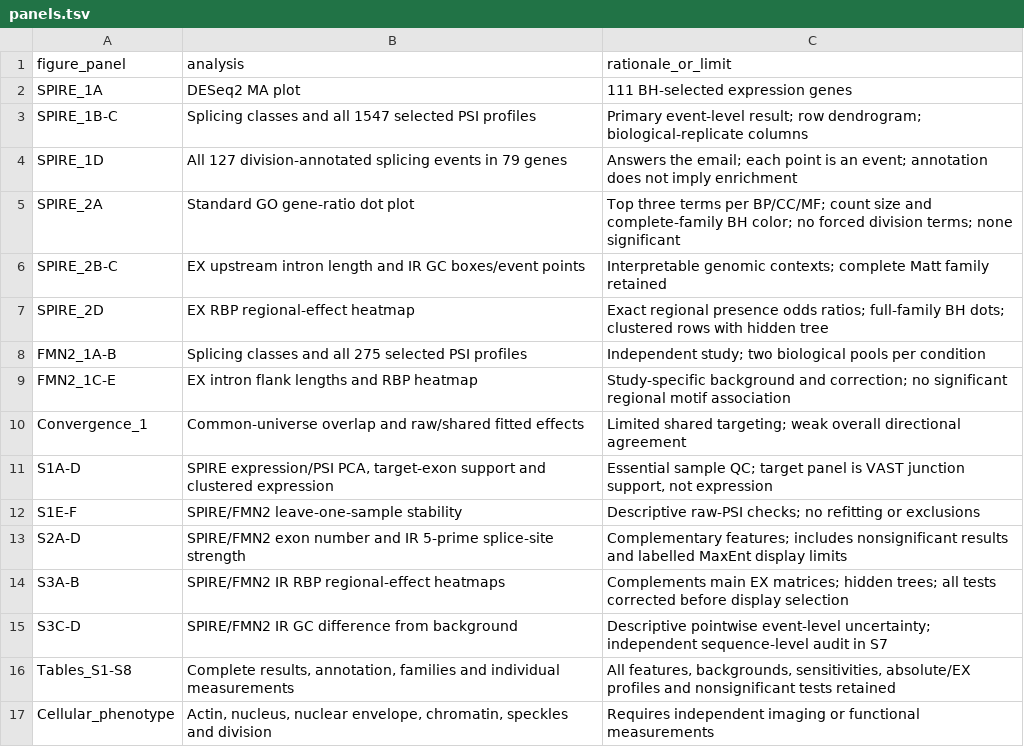
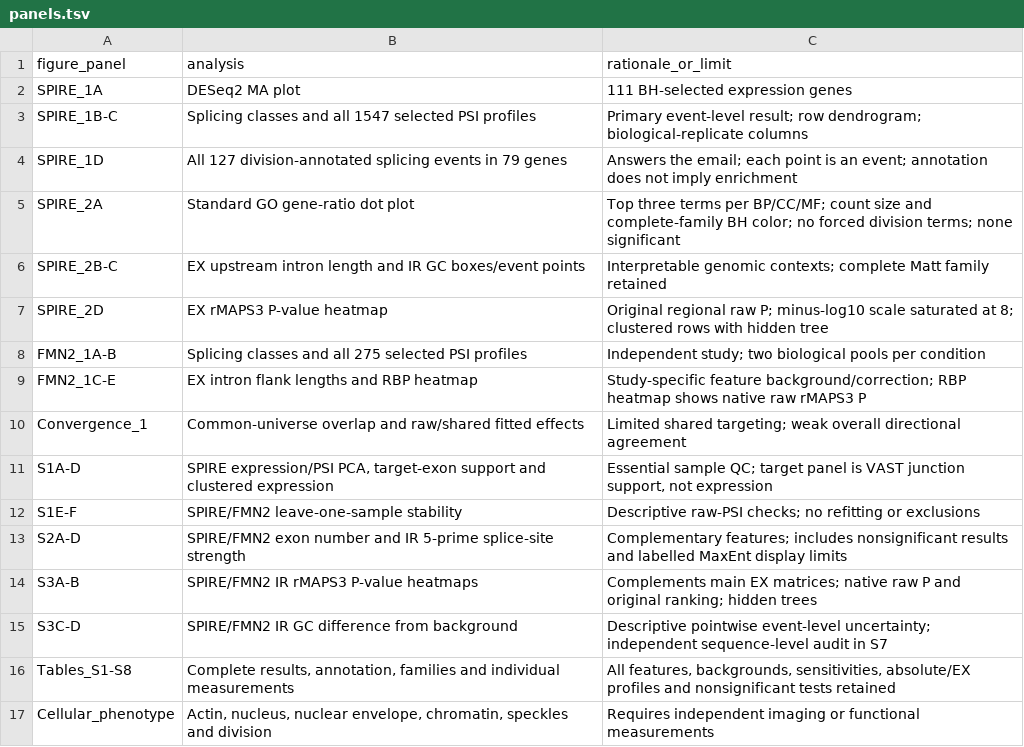
Before and after one commit to andresgordoortiz/maria_MH_Adel_spire12ko_2026, a TSV file: analysis/panels.tsv, drawn as a sheet.

Commit message:
Restore native rMAPS3 P values in RBP heatmaps

```diff
--- a/analysis/panels.tsv
+++ b/analysis/panels.tsv
@@ -6,5 +6,5 @@ SPIRE_2A	Standard GO gene-ratio dot plot	Top three terms per BP/CC/MF; count siz
 SPIRE_2B-C	EX upstream intron length and IR GC boxes/event points	Interpretable genomic contexts; complete Matt family retained
-SPIRE_2D	EX RBP regional-effect heatmap	Exact regional presence odds ratios; full-family BH dots; clustered rows with hidden tree
+SPIRE_2D	EX rMAPS3 P-value heatmap	Original regional raw P; minus-log10 scale saturated at 8; clustered rows with hidden tree
 FMN2_1A-B	Splicing classes and all 275 selected PSI profiles	Independent study; two biological pools per condition
-FMN2_1C-E	EX intron flank lengths and RBP heatmap	Study-specific background and correction; no significant regional motif association
+FMN2_1C-E	EX intron flank lengths and RBP heatmap	Study-specific feature background/correction; RBP heatmap shows native raw rMAPS3 P
 Convergence_1	Common-universe overlap and raw/shared fitted effects	Limited shared targeting; weak overall directional agreement
@@ -13,3 +13,3 @@ S1E-F	SPIRE/FMN2 leave-one-sample stability	Descriptive raw-PSI checks; no refit
 S2A-D	SPIRE/FMN2 exon number and IR 5-prime splice-site strength	Complementary features; includes nonsignificant results and labelled MaxEnt display limits
-S3A-B	SPIRE/FMN2 IR RBP regional-effect heatmaps	Complements main EX matrices; hidden trees; all tests corrected before display selection
+S3A-B	SPIRE/FMN2 IR rMAPS3 P-value heatmaps	Complements main EX matrices; native raw P and original ranking; hidden trees
 S3C-D	SPIRE/FMN2 IR GC difference from background	Descriptive pointwise event-level uncertainty; independent sequence-level audit in S7
```
Also changed, not shown: 11 other files.
